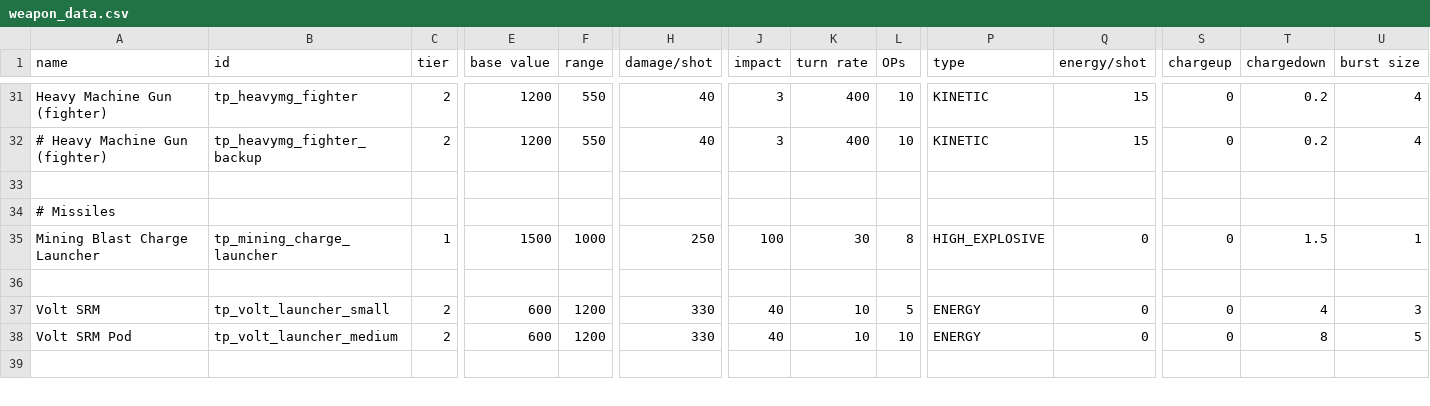
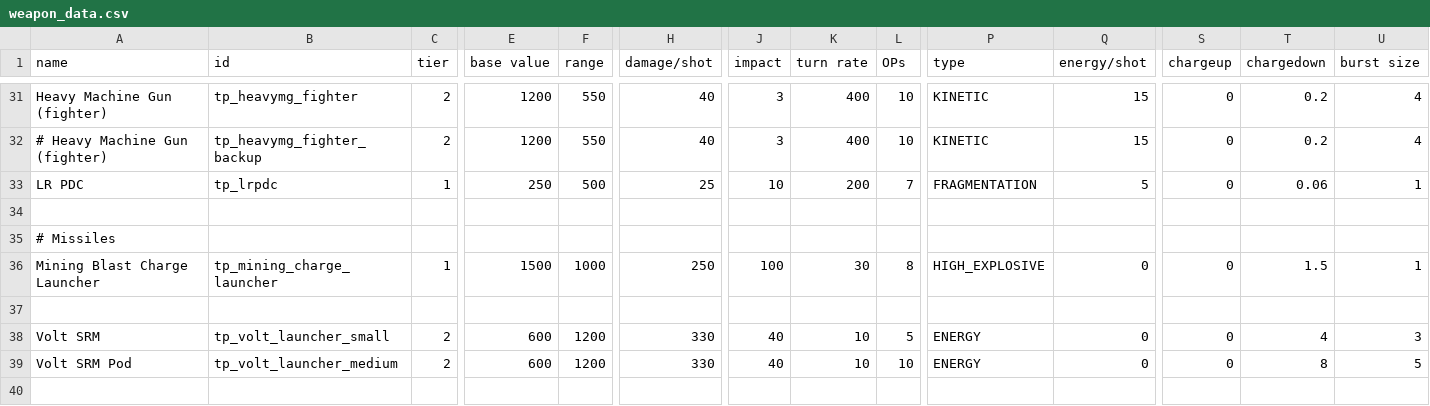
Before and after one commit to Auraekon/TerriblePirates, a CSV file: data/weapons/weapon_data.csv, drawn as a sheet; only a part is shown, gaps mark what is left out; rows hold the shown columns only; the diff names each change by its address in the sheet, - before the commit and + after, or states it on an @@ line.

```diff
--- a/data/weapons/weapon_data.csv
+++ b/data/weapons/weapon_data.csv
+row 33: LR PDC | tp_lrpdc | 1 | 250 | 500 | 25 | 10 | 200 | 7 | FRAGMENTATION | 5 | 0 | 0.06 | 1
```
Also changed, not shown: data/strings/descriptions.csv, 6 other files.
